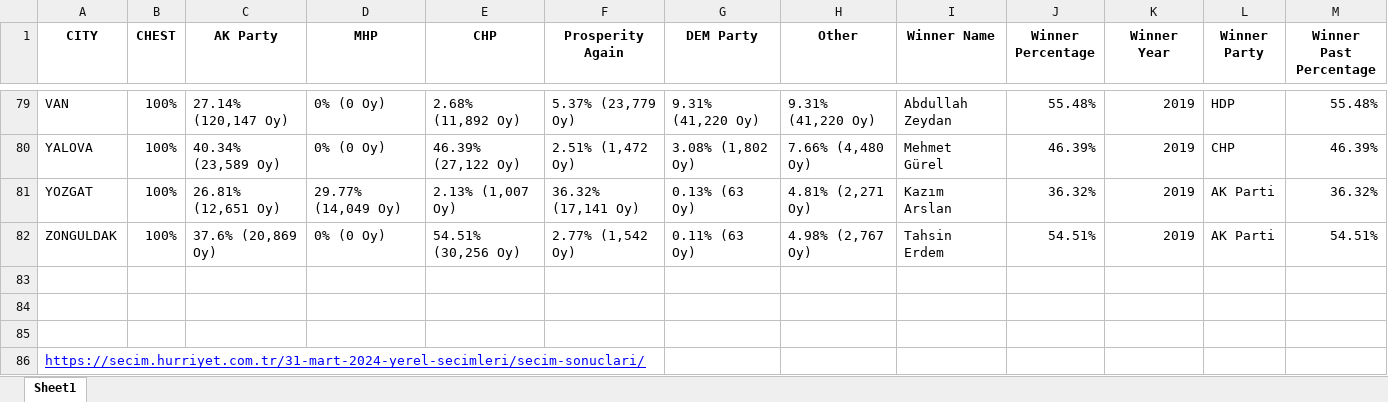
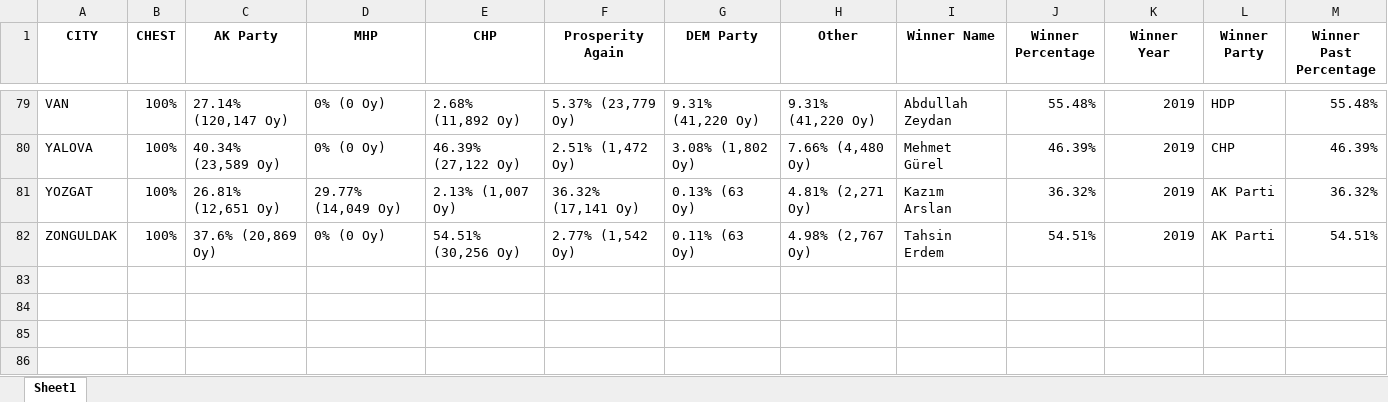
Before and after one commit to Alerdo/Data-Analysis-Daily, an Excel workbook: Project_5 Data_Story_Telling/Data & Analysis/Data/Local_Election_Turkey_2024.xlsx, sheet Sheet1, drawn as a sheet; only a part is shown, gaps mark what is left out; values as stored, in another font and other column widths than the file's, no borders; the diff names each change by its address in the sheet, - before the commit and + after, or states it on an @@ line.

```diff
--- a/Project_5 Data_Story_Telling/Data & Analysis/Data/Local_Election_Turkey_2024.xlsx (sheet Sheet1)
+++ b/Project_5 Data_Story_Telling/Data & Analysis/Data/Local_Election_Turkey_2024.xlsx (sheet Sheet1)
-row 83: (empty)
-row 84: (empty)
-row 85: (empty)
-row 86: https://secim.hurriyet.com.tr/31-mart-2024-yerel-secimleri/secim-sonuclari/
```
Also changed, not shown: Project_5 Data_Story_Telling/Data & Analysis/Data/elections_2023_cleaned.xlsx, 22 other files.
